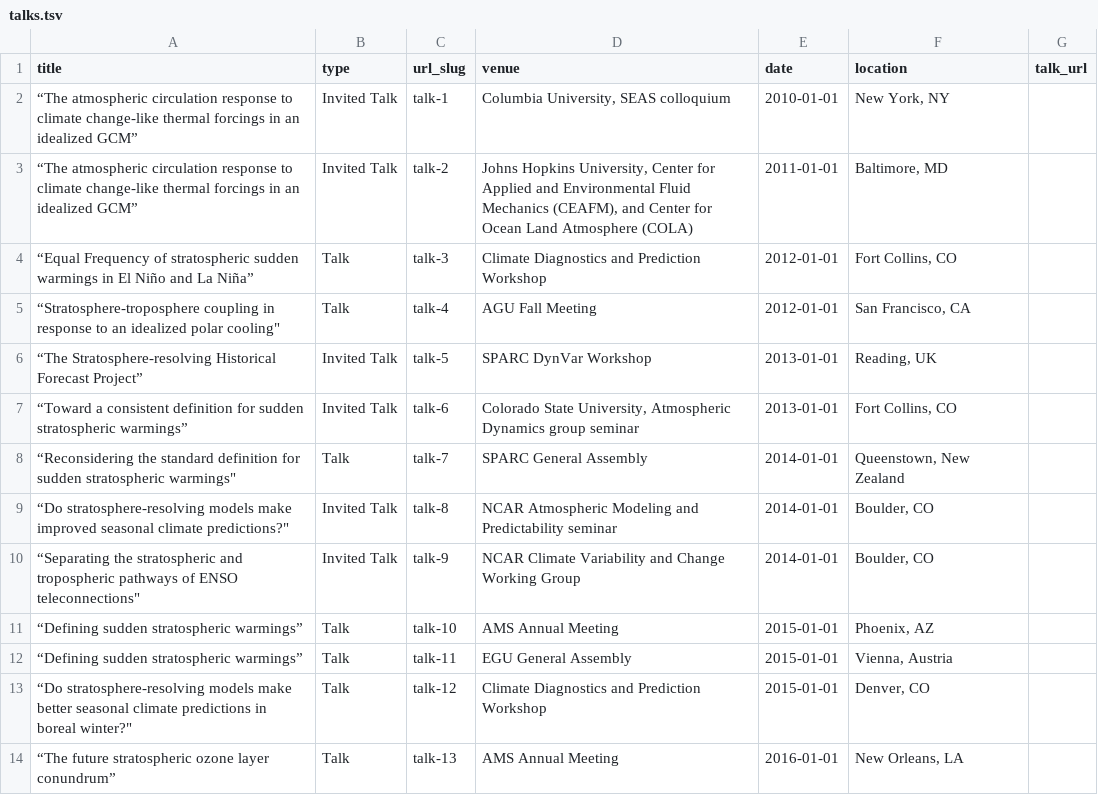
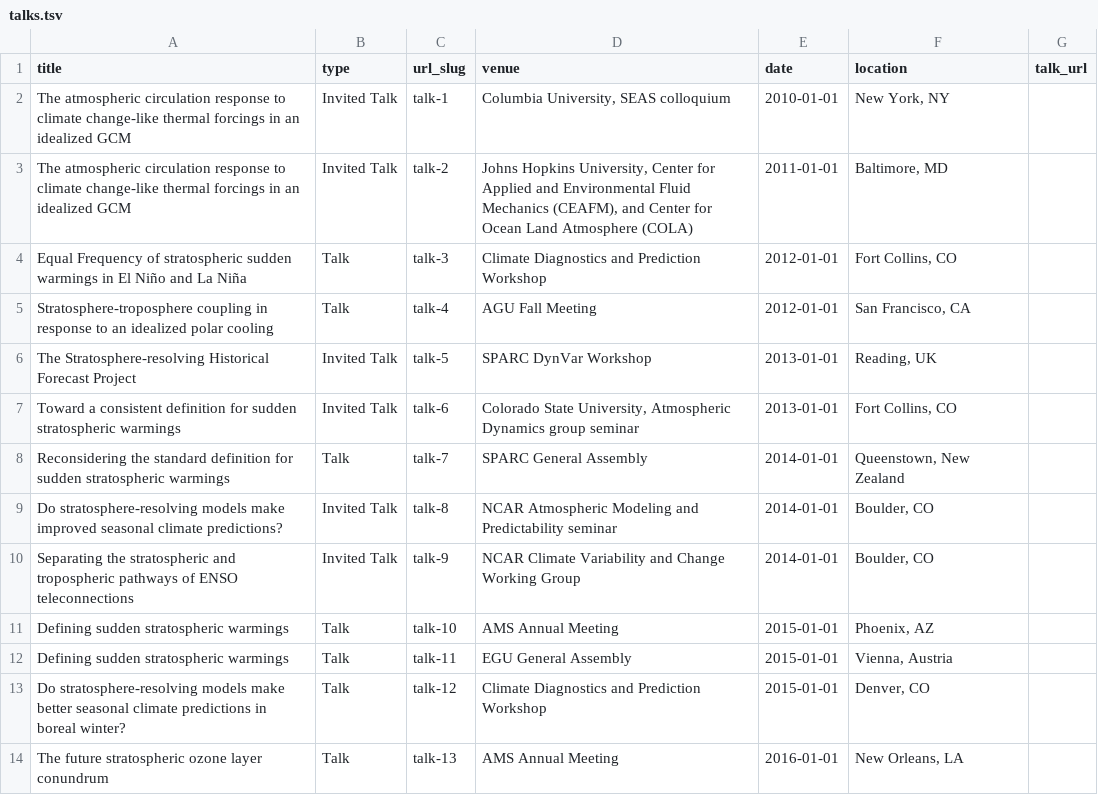
Before and after one commit to ahbutlerwx/ahbutlerwx.github.io, a TSV file: markdown_generator/talks.tsv, drawn as a sheet.

Commit message:
updated talks file

```diff
--- a/markdown_generator/talks.tsv
+++ b/markdown_generator/talks.tsv
@@ -1,14 +1,14 @@
 title	type	url_slug	venue	date	location	talk_url
-“The atmospheric circulation response to climate change-like thermal forcings in an idealized GCM”	Invited Talk	talk-1	Columbia University, SEAS colloquium	2010-01-01	New York, NY	
-“The atmospheric circulation response to climate change-like thermal forcings in an idealized GCM”	Invited Talk	talk-2	Johns Hopkins University, Center for Applied and Environmental Fluid Mechanics (CEAFM), and Center for Ocean Land Atmosphere (COLA)	2011-01-01	Baltimore, MD	
-"“Equal Frequency of stratospheric sudden warmings in El Niño and La Niña” "	Talk	talk-3	Climate Diagnostics and Prediction Workshop	2012-01-01	"Fort Collins, CO "	
-"“Stratosphere-troposphere coupling in response to an idealized polar cooling"" "	Talk	talk-4	AGU Fall Meeting	2012-01-01	San Francisco, CA	
-“The Stratosphere-resolving Historical Forecast Project”	Invited Talk	talk-5	SPARC DynVar Workshop	2013-01-01	Reading, UK	
-“Toward a consistent definition for sudden stratospheric warmings”	Invited Talk	talk-6	Colorado State University, Atmospheric Dynamics group seminar	2013-01-01	Fort Collins, CO	
-"“Reconsidering the standard definition for sudden stratospheric warmings"" "	Talk	talk-7	SPARC General Assembly	2014-01-01	Queenstown, New Zealand	
-"“Do stratosphere‐resolving models make improved seasonal climate predictions?"""	Invited Talk	talk-8	NCAR Atmospheric Modeling and Predictability seminar	2014-01-01	Boulder, CO	
-"“Separating the stratospheric and tropospheric pathways of ENSO teleconnections"" "	Invited Talk	talk-9	"NCAR Climate Variability and Change Working Group "	2014-01-01	Boulder, CO	
-“Defining sudden stratospheric warmings”	Talk	talk-10	AMS Annual Meeting	2015-01-01	Phoenix, AZ	
-“Defining sudden stratospheric warmings”	Talk	talk-11	EGU General Assembly	2015-01-01	Vienna, Austria	
-"“Do stratosphere-resolving models make better seasonal climate predictions in boreal winter?"""	Talk	talk-12	Climate Diagnostics and Prediction Workshop	2015-01-01	Denver, CO	
-“The future stratospheric ozone layer conundrum”	Talk	talk-13	AMS Annual Meeting	2016-01-01	New Orleans, LA	
+The atmospheric circulation response to climate change-like thermal forcings in an idealized GCM	Invited Talk	talk-1	Columbia University, SEAS colloquium	2010-01-01	New York, NY	
+The atmospheric circulation response to climate change-like thermal forcings in an idealized GCM	Invited Talk	talk-2	Johns Hopkins University, Center for Applied and Environmental Fluid Mechanics (CEAFM), and Center for Ocean Land Atmosphere (COLA)	2011-01-01	Baltimore, MD	
+Equal Frequency of stratospheric sudden warmings in El Niño and La Niña	Talk	talk-3	Climate Diagnostics and Prediction Workshop	2012-01-01	"Fort Collins, CO "	
+"Stratosphere-troposphere coupling in response to an idealized polar cooling "	Talk	talk-4	AGU Fall Meeting	2012-01-01	San Francisco, CA	
+The Stratosphere-resolving Historical Forecast Project	Invited Talk	talk-5	SPARC DynVar Workshop	2013-01-01	Reading, UK	
+Toward a consistent definition for sudden stratospheric warmings	Invited Talk	talk-6	Colorado State University, Atmospheric Dynamics group seminar	2013-01-01	Fort Collins, CO	
+Reconsidering the standard definition for sudden stratospheric warmings	Talk	talk-7	SPARC General Assembly	2014-01-01	Queenstown, New Zealand	
+Do stratosphere‐resolving models make improved seasonal climate predictions?	Invited Talk	talk-8	NCAR Atmospheric Modeling and Predictability seminar	2014-01-01	Boulder, CO	
+Separating the stratospheric and tropospheric pathways of ENSO teleconnections	Invited Talk	talk-9	"NCAR Climate Variability and Change Working Group "	2014-01-01	Boulder, CO	
+Defining sudden stratospheric warmings	Talk	talk-10	AMS Annual Meeting	2015-01-01	Phoenix, AZ	
+Defining sudden stratospheric warmings	Talk	talk-11	EGU General Assembly	2015-01-01	Vienna, Austria	
+Do stratosphere-resolving models make better seasonal climate predictions in boreal winter?	Talk	talk-12	Climate Diagnostics and Prediction Workshop	2015-01-01	Denver, CO	
+The future stratospheric ozone layer conundrum	Talk	talk-13	AMS Annual Meeting	2016-01-01	New Orleans, LA	
```
